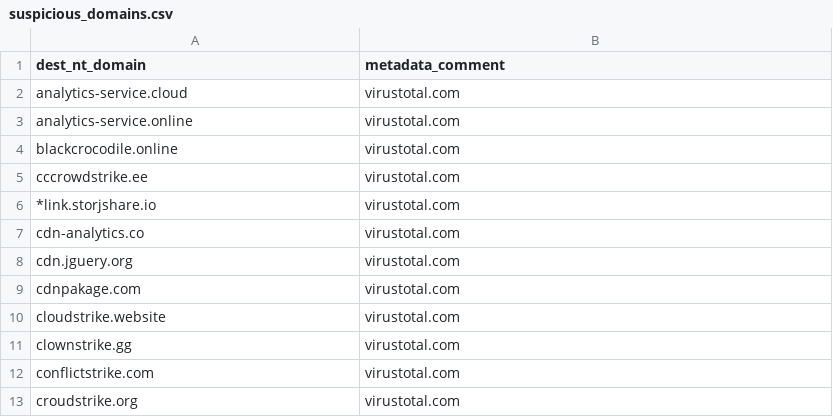
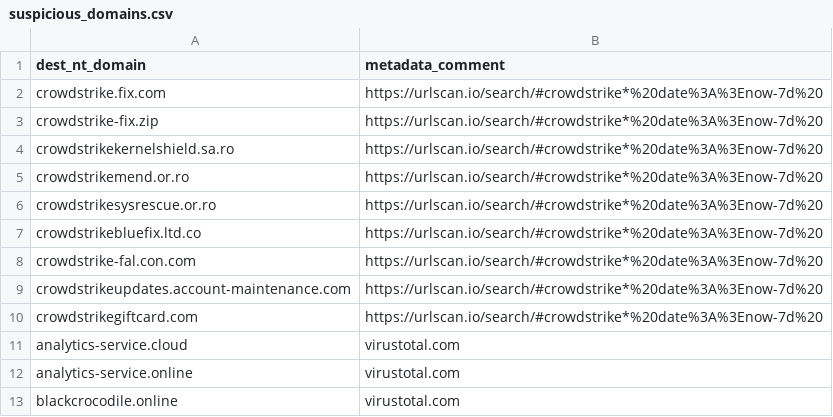
Before and after one commit to mthcht/Purpleteam, a CSV file: Detection/Threat Hunting/CROWDSTRIKE_BSOD_scams/IOCS/suspicious_domains.csv, drawn as a sheet; only a part is shown; the shorter side is filled out with more unchanged rows.

Commit message:
Update suspicious_domains.csv

```diff
--- a/Detection/Threat Hunting/CROWDSTRIKE_BSOD_scams/IOCS/suspicious_domains.csv
+++ b/Detection/Threat Hunting/CROWDSTRIKE_BSOD_scams/IOCS/suspicious_domains.csv
@@ -1,2 +1,11 @@
 dest_nt_domain,metadata_comment
+crowdstrike.fix.com,https://urlscan.io/search/#crowdstrike*%20date%3A%3Enow-7d%20
+crowdstrike-fix.zip,https://urlscan.io/search/#crowdstrike*%20date%3A%3Enow-7d%20
+crowdstrikekernelshield.sa.ro,https://urlscan.io/search/#crowdstrike*%20date%3A%3Enow-7d%20
+crowdstrikemend.or.ro,https://urlscan.io/search/#crowdstrike*%20date%3A%3Enow-7d%20
+crowdstrikesysrescue.or.ro,https://urlscan.io/search/#crowdstrike*%20date%3A%3Enow-7d%20
+crowdstrikebluefix.ltd.co,https://urlscan.io/search/#crowdstrike*%20date%3A%3Enow-7d%20
+crowdstrike-fal.con.com,https://urlscan.io/search/#crowdstrike*%20date%3A%3Enow-7d%20
+crowdstrikeupdates.account-maintenance.com,https://urlscan.io/search/#crowdstrike*%20date%3A%3Enow-7d%20
+crowdstrikegiftcard.com,https://urlscan.io/search/#crowdstrike*%20date%3A%3Enow-7d%20
 analytics-service.cloud,virustotal.com
```
